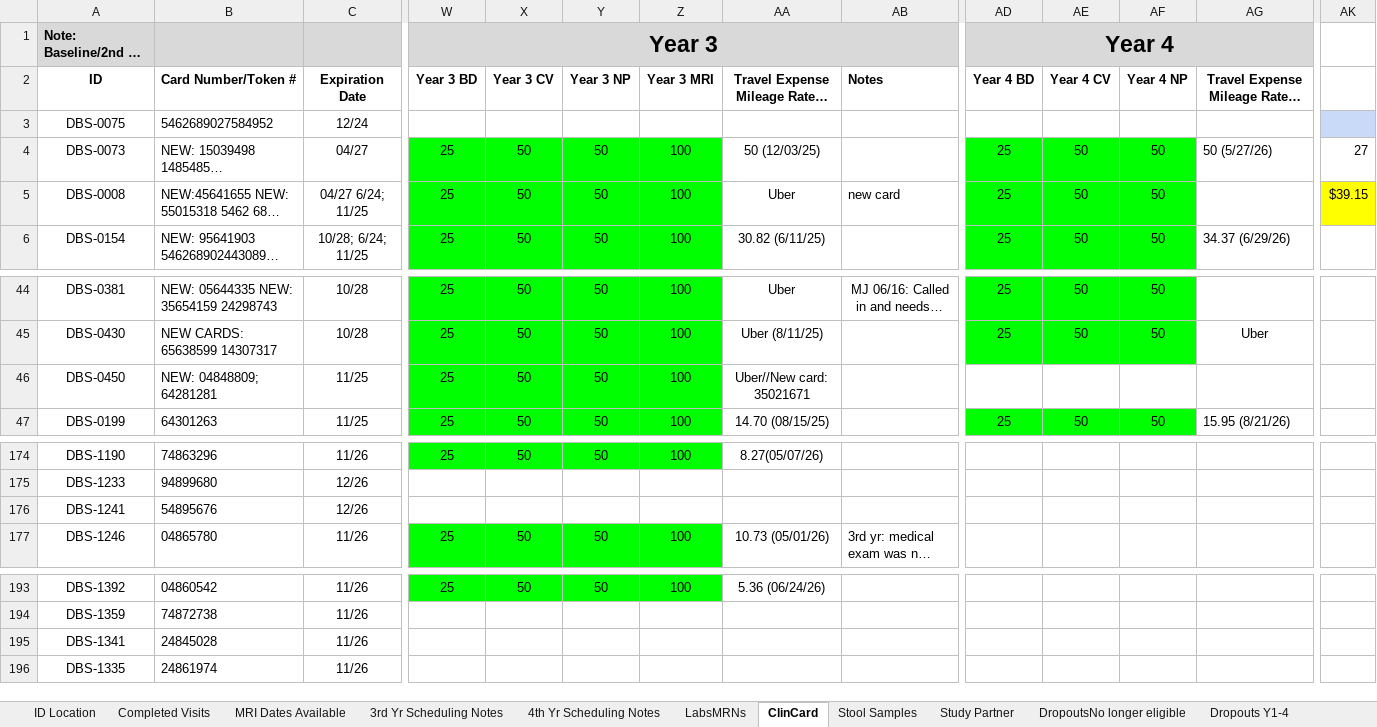
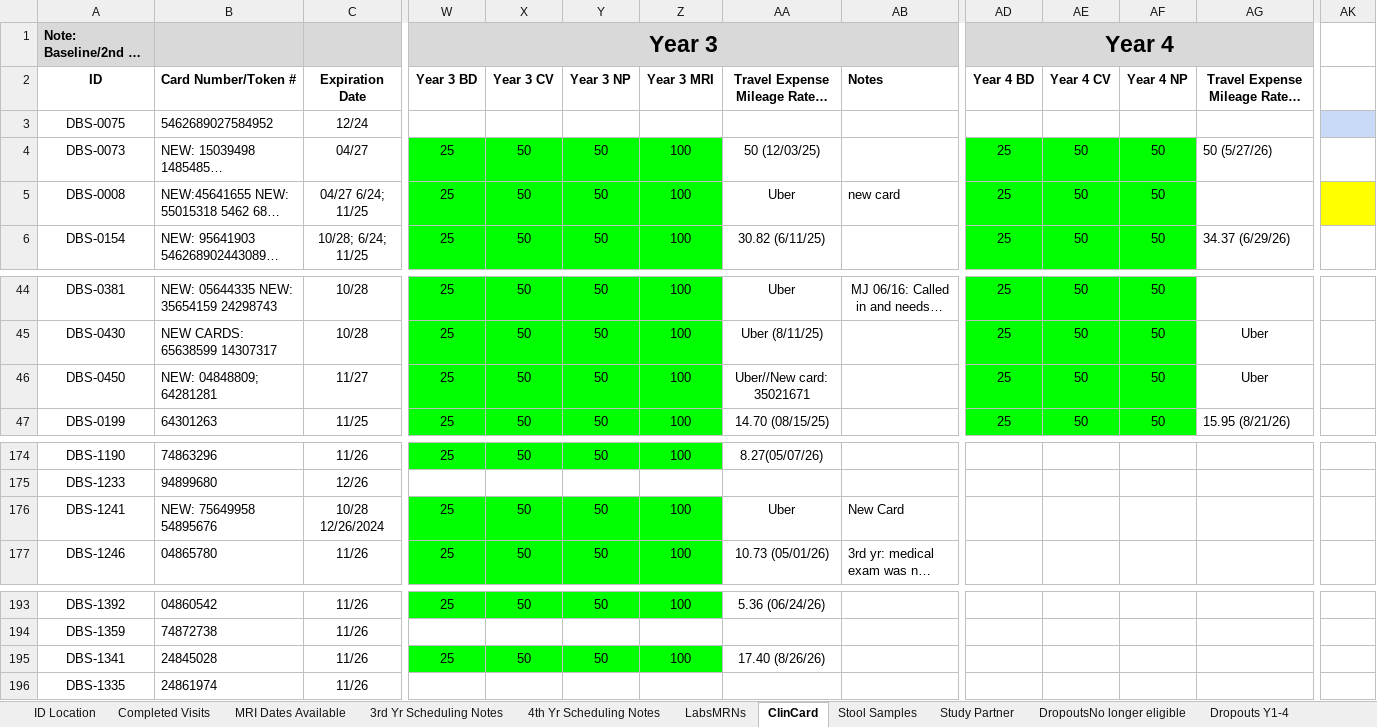
Before and after one commit to HusseinYassineMD/dbs-study-dashboard, an Excel workbook: DBS Tracker.xlsx, sheet ClinCard, drawn as a sheet; only a part is shown, gaps mark what is left out; long unchanged cells end in …; values as stored, in another font and other column widths than the file's, no borders; charts and pictures not drawn; the diff names each change by its address in the sheet, - before the commit and + after, or states it on an @@ line.

```diff
--- a/DBS Tracker.xlsx (sheet ClinCard)
+++ b/DBS Tracker.xlsx (sheet ClinCard)
-AK4: 27
+AK4: (empty)
-AK5: $39.15
+AK5: (empty)
-C46 (Expiration Date): 11/25
+C46 (Expiration Date): 11/27
-AD46 (Year 4 BD): (empty)
+AD46 (Year 4 BD): 25
-AD46:AF46 fill: none
+AD46:AF46 fill: #00FF00
-AE46 (Year 4 CV): (empty)
+AE46 (Year 4 CV): 50
-AF46 (Year 4 NP): (empty)
+AF46 (Year 4 NP): 50
-AG46: (empty)
+AG46: Uber
-B176 (Card Number/Token #): 54895676
+B176 (Card Number/Token #): NEW: 75649958 54895676
-C176 (Expiration Date): 12/26
+C176 (Expiration Date): 10/28 12/26/2024
-W176 (Year 3 BD): (empty)
+W176 (Year 3 BD): 25
-W176:Z176 fill: none
+W176:Z176 fill: #00FF00
-X176 (Year 3 CV): (empty)
+X176 (Year 3 CV): 50
-Y176 (Year 3 NP): (empty)
+Y176 (Year 3 NP): 50
-Z176 (Year 3 MRI): (empty)
+Z176 (Year 3 MRI): 100
-AA176: (empty)
+AA176: Uber
-AB176 (Notes): (empty)
+AB176 (Notes): New Card
-W195 (Year 3 BD): (empty)
+W195 (Year 3 BD): 25
-W195:Z195 fill: none
+W195:Z195 fill: #00FF00
-X195 (Year 3 CV): (empty)
+X195 (Year 3 CV): 50
-Y195 (Year 3 NP): (empty)
+Y195 (Year 3 NP): 50
-Z195 (Year 3 MRI): (empty)
+Z195 (Year 3 MRI): 100
-AA195: (empty)
+AA195: 17.40 (8/26/26)
```
Also changed, not shown: sheet 3rd Yr Scheduling Notes, sheet Completed Visits, sheet LabsMRNs, sheet Synopsis Forms, sheet 4th Yr Scheduling Notes, sheet MRI Dates Available, charts or pictures, Monthly Meeting Updates.xlsx, 1 other file.
